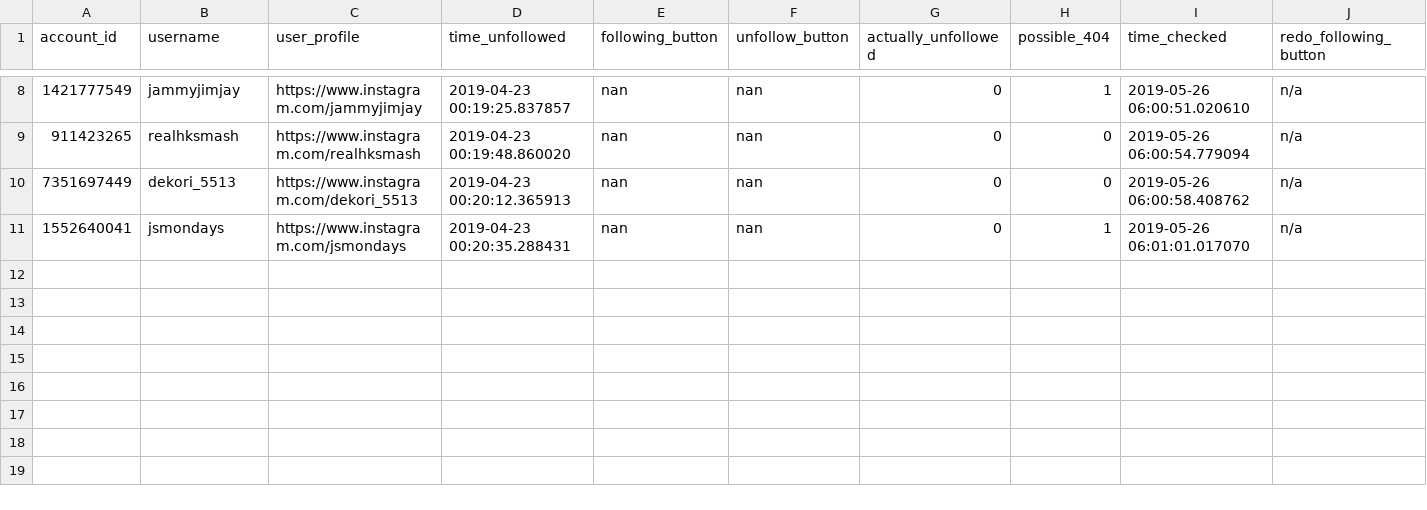
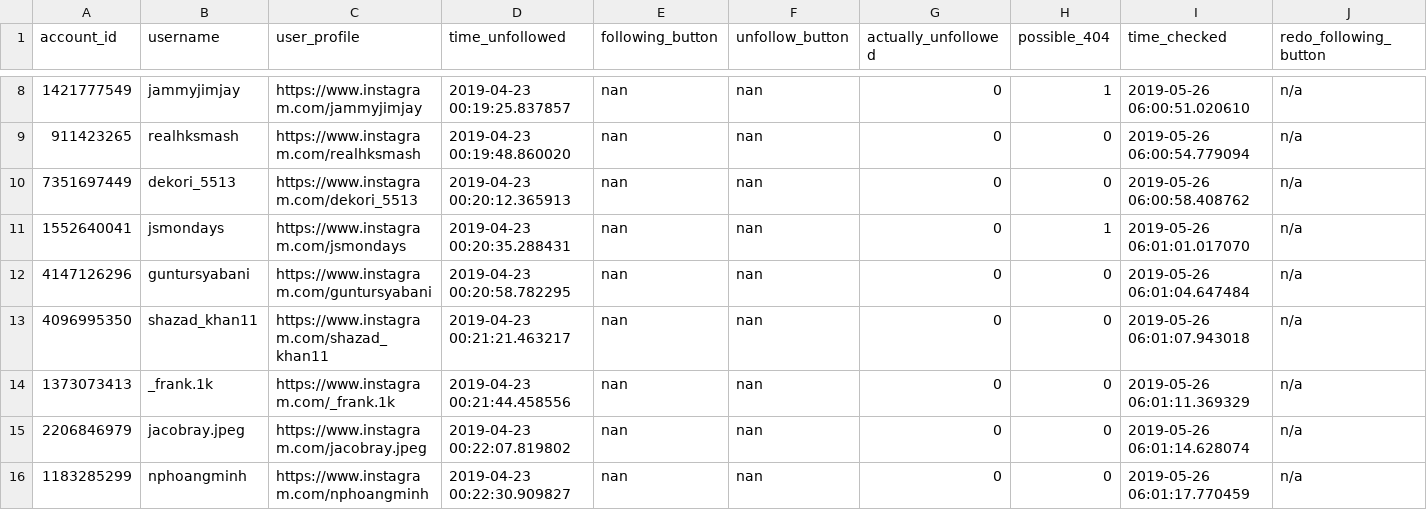
Before and after one commit to gumdropsteve/instagram, a CSV file: data/made/redone_accounts_ttvpa_used_to_follow.csv, drawn as a sheet; only a part is shown, gaps mark what is left out; rows hold the shown columns only; the diff names each change by its address in the sheet, - before the commit and + after, or states it on an @@ line.

Commit message:
on a rerun of run.py with no changes; example display of new use of genesis/exodus

```diff
--- a/data/made/redone_accounts_ttvpa_used_to_follow.csv
+++ b/data/made/redone_accounts_ttvpa_used_to_follow.csv
+row 12: 4147126296 | guntursyabani | https://www.instagram.com/guntursyabani | 2019-04-23 00:20:58.782295 | nan | nan | 0 | 0 | 2019-05-26 06:01:04.647484 | n/a
+row 13: 4096995350 | shazad_khan11 | https://www.instagram.com/shazad_khan11 | 2019-04-23 00:21:21.463217 | nan | nan | 0 | 0 | 2019-05-26 06:01:07.943018 | n/a
+row 14: 1373073413 | _frank.1k | https://www.instagram.com/_frank.1k | 2019-04-23 00:21:44.458556 | nan | nan | 0 | 0 | 2019-05-26 06:01:11.369329 | n/a
+row 15: 2206846979 | jacobray.jpeg | https://www.instagram.com/jacobray.jpeg | 2019-04-23 00:22:07.819802 | nan | nan | 0 | 0 | 2019-05-26 06:01:14.628074 | n/a
+row 16: 1183285299 | nphoangminh | https://www.instagram.com/nphoangminh | 2019-04-23 00:22:30.909827 | nan | nan | 0 | 0 | 2019-05-26 06:01:17.770459 | n/a
```
